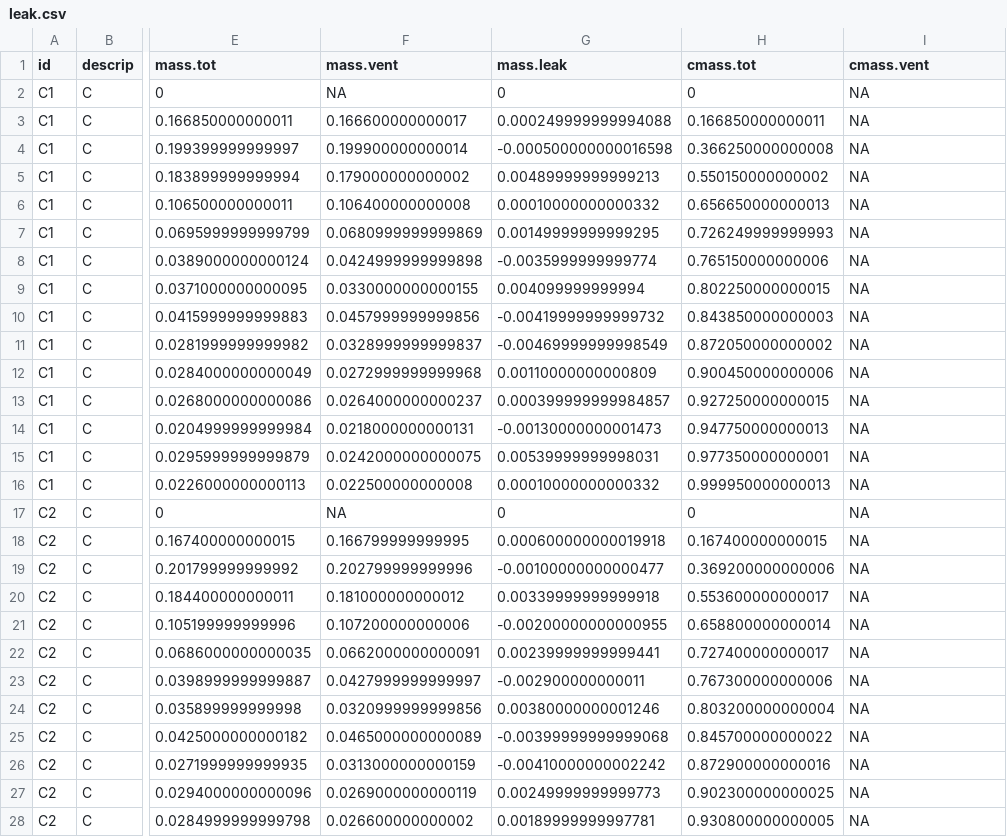
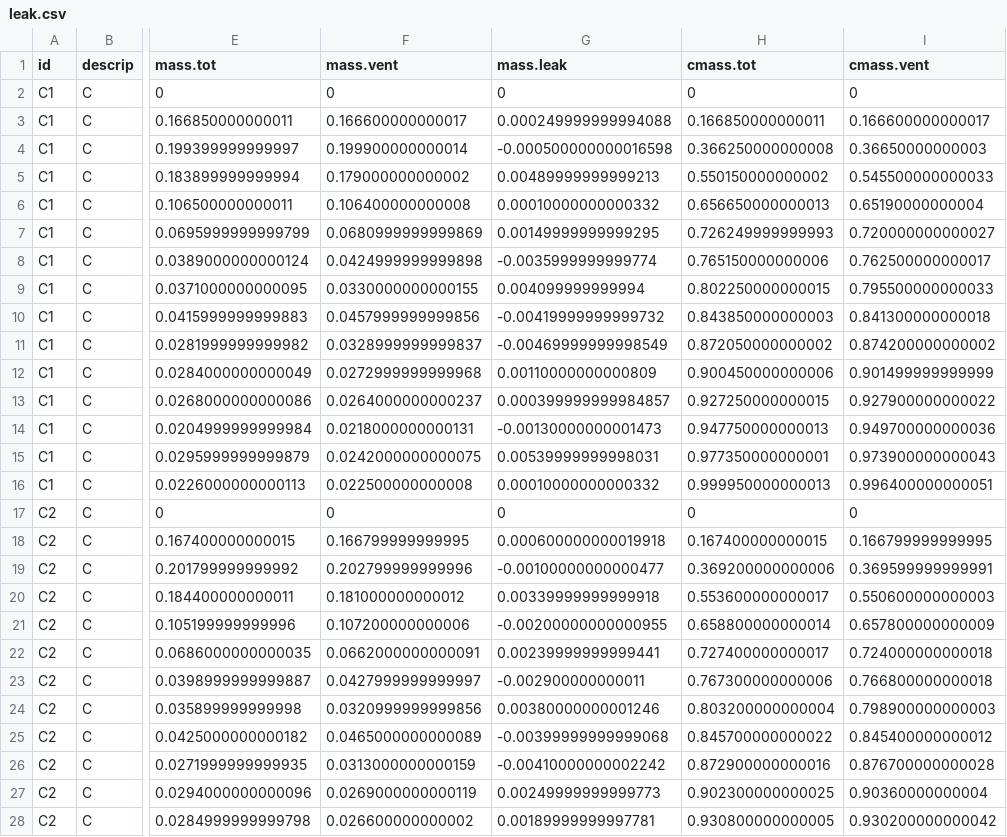
Before and after one commit to sashahafner/GD-BMP_paper_2019, a CSV file: experiments/UQ2/gd/output/leak.csv, drawn as a sheet; only a part is shown, gaps mark what is left out; the diff covers the shown part only; the diff names each change by its address in the sheet, - before the commit and + after, or states it on an @@ line.

```diff
--- a/experiments/UQ2/gd/output/leak.csv
+++ b/experiments/UQ2/gd/output/leak.csv
-F2 (mass.vent): NA
+F2 (mass.vent): 0
-I2 (cmass.vent): NA
+I2 (cmass.vent): 0
-I3 (cmass.vent): NA
+I3 (cmass.vent): 0.166600000000017
-I4 (cmass.vent): NA
+I4 (cmass.vent): 0.36650000000003
-I5 (cmass.vent): NA
+I5 (cmass.vent): 0.545500000000033
-I6 (cmass.vent): NA
+I6 (cmass.vent): 0.65190000000004
-I7 (cmass.vent): NA
+I7 (cmass.vent): 0.720000000000027
-I8 (cmass.vent): NA
+I8 (cmass.vent): 0.762500000000017
-I9 (cmass.vent): NA
+I9 (cmass.vent): 0.795500000000033
-I10 (cmass.vent): NA
+I10 (cmass.vent): 0.841300000000018
-I11 (cmass.vent): NA
+I11 (cmass.vent): 0.874200000000002
-I12 (cmass.vent): NA
+I12 (cmass.vent): 0.901499999999999
-I13 (cmass.vent): NA
+I13 (cmass.vent): 0.927900000000022
-I14 (cmass.vent): NA
+I14 (cmass.vent): 0.949700000000036
-I15 (cmass.vent): NA
+I15 (cmass.vent): 0.973900000000043
-I16 (cmass.vent): NA
+I16 (cmass.vent): 0.996400000000051
-F17 (mass.vent): NA
+F17 (mass.vent): 0
-I17 (cmass.vent): NA
+I17 (cmass.vent): 0
-I18 (cmass.vent): NA
+I18 (cmass.vent): 0.166799999999995
-I19 (cmass.vent): NA
+I19 (cmass.vent): 0.369599999999991
-I20 (cmass.vent): NA
+I20 (cmass.vent): 0.550600000000003
-I21 (cmass.vent): NA
+I21 (cmass.vent): 0.657800000000009
-I22 (cmass.vent): NA
+I22 (cmass.vent): 0.724000000000018
-I23 (cmass.vent): NA
+I23 (cmass.vent): 0.766800000000018
-I24 (cmass.vent): NA
+I24 (cmass.vent): 0.798900000000003
-I25 (cmass.vent): NA
+I25 (cmass.vent): 0.845400000000012
-I26 (cmass.vent): NA
+I26 (cmass.vent): 0.876700000000028
-I27 (cmass.vent): NA
+I27 (cmass.vent): 0.90360000000004
-I28 (cmass.vent): NA
+I28 (cmass.vent): 0.930200000000042
```
Also changed, not shown: 115 edited cells elsewhere in this file, experiments/UQ2/gd/output/BMP.csv, experiments/UQ2/gd/output/cbg.man.csv, 24 other files.
